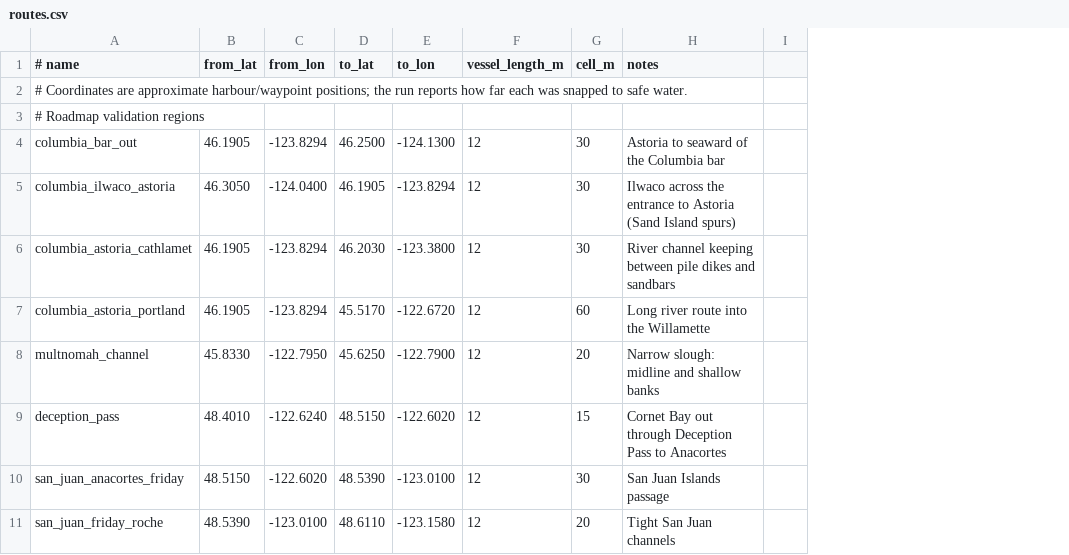
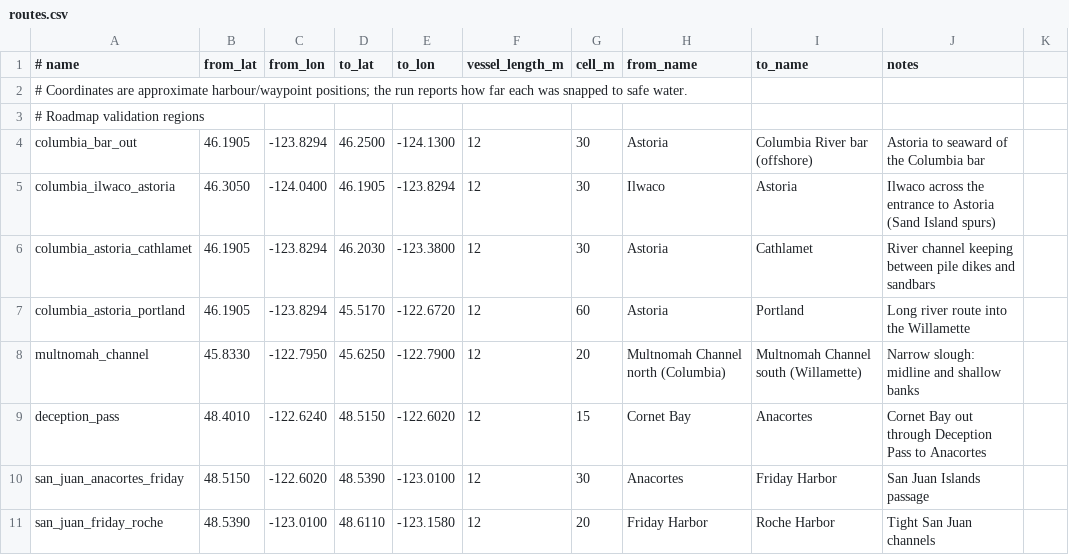
Before and after one commit to i-machine-things/open-autoroute, a CSV file: benchmarks/routes.csv, drawn as a sheet; only a part is shown; the diff names each change by its address in the sheet, - before the commit and + after, or states it on an @@ line.

```diff
--- a/benchmarks/routes.csv
+++ b/benchmarks/routes.csv
+column H (from_name), rows 4-11: Astoria | Ilwaco | Astoria | Astoria | Multnomah Channel north (Columbia) | Cornet Bay | Anacortes | Friday Harbor
+column I (to_name), rows 4-11: Columbia River bar (offshore) | Astoria | Cathlamet | Portland | Multnomah Channel south (Willamette) | Anacortes | Friday Harbor | Roche Harbor
```
Also changed, not shown: 2 other files.
